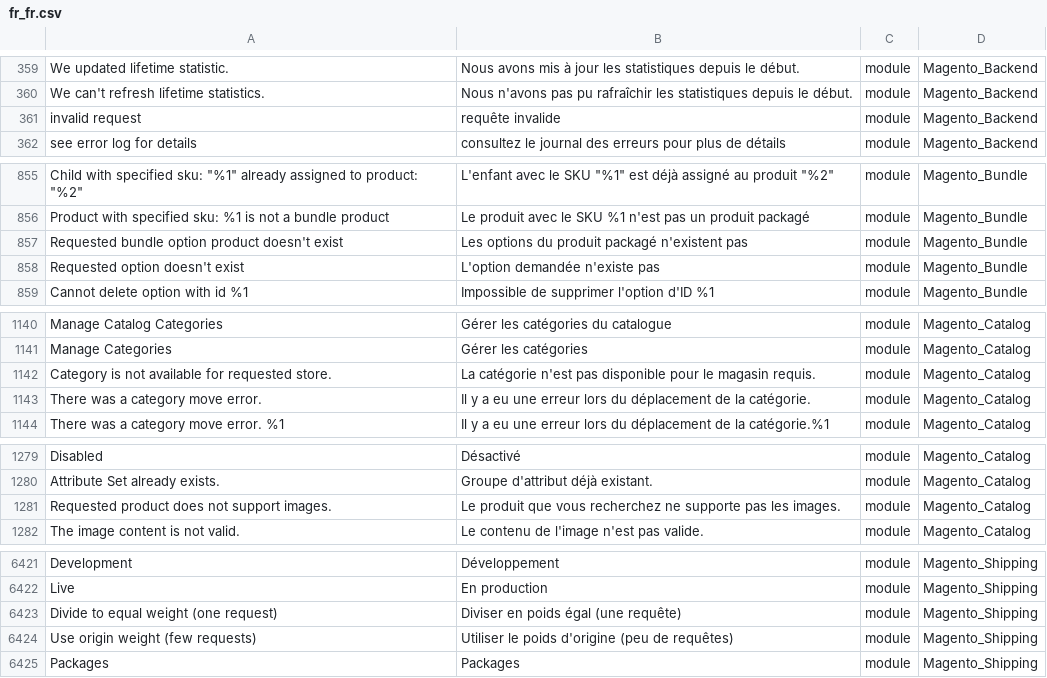
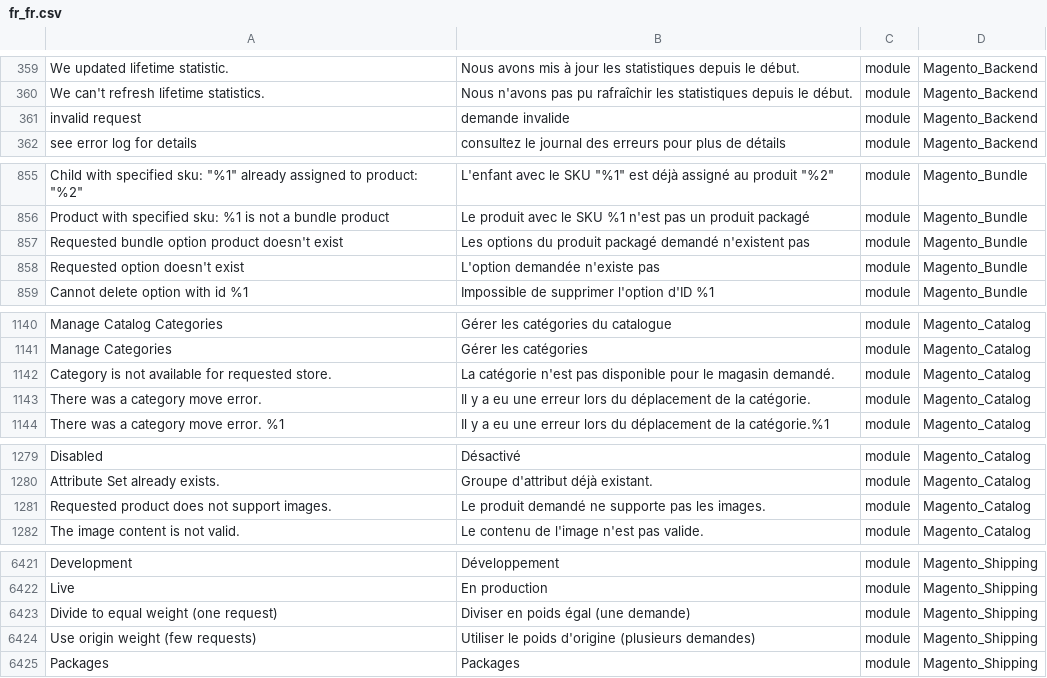
Before and after one commit to lalbert/magento2-fr_fr, a CSV file: fr_fr.csv, drawn as a sheet; only a part is shown, gaps mark what is left out; the diff covers the shown part only; the diff names each change by its address in the sheet, - before the commit and + after, or states it on an @@ line.

```diff
--- a/fr_fr.csv
+++ b/fr_fr.csv
-B361: requête invalide
+B361: demande invalide
-B857: …produit packagé n'existent pas
+B857: …produit packagé demandé n'existent pas
-B1142: …le magasin requis.
+B1142: …le magasin demandé.
-B1281: Le produit que vous recherchez ne supporte…
+B1281: Le produit demandé ne supporte…
-B6423: Diviser en poids égal (une requête)
+B6423: Diviser en poids égal (une demande)
-B6424: …poids d'origine (peu de requêtes)
+B6424: …poids d'origine (plusieurs demandes)
```
Also changed, not shown: 8 edited cells elsewhere in this file, 1 other file.
